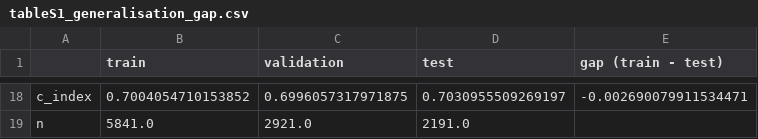
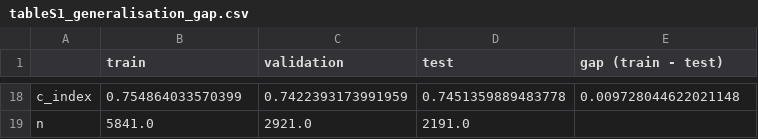
Before and after one commit to isratjahan829/Multi-Omic-Structure-Adaptive-Interpretable-Cross-cancer, a CSV file: runs_notebook/tableS1_generalisation_gap.csv, drawn as a sheet; only a part is shown, gaps mark what is left out; the diff covers the shown part only; the diff names each change by its address in the sheet, - before the commit and + after, or states it on an @@ line.

```diff
--- a/runs_notebook/tableS1_generalisation_gap.csv
+++ b/runs_notebook/tableS1_generalisation_gap.csv
-B18 (train): 0.7004054710153852
+B18 (train): 0.754864033570399
-C18 (validation): 0.6996057317971875
+C18 (validation): 0.7422393173991959
-D18 (test): 0.7030955509269197
+D18 (test): 0.7451359889483778
-E18 (gap (train - test)): -0.002690079911534471
+E18 (gap (train - test)): 0.009728044622021148
```
Also changed, not shown: 64 edited cells elsewhere in this file, 3 other files.
